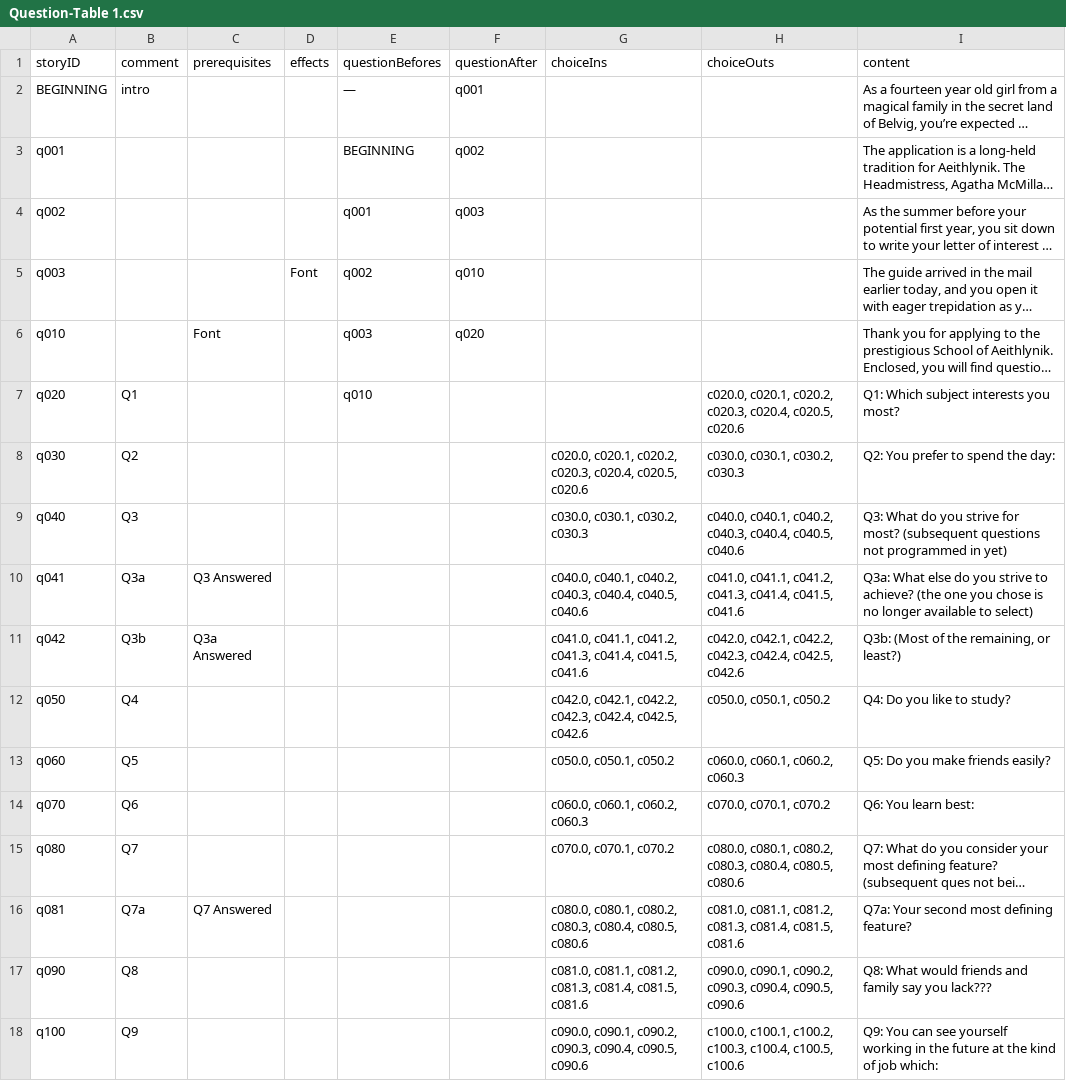
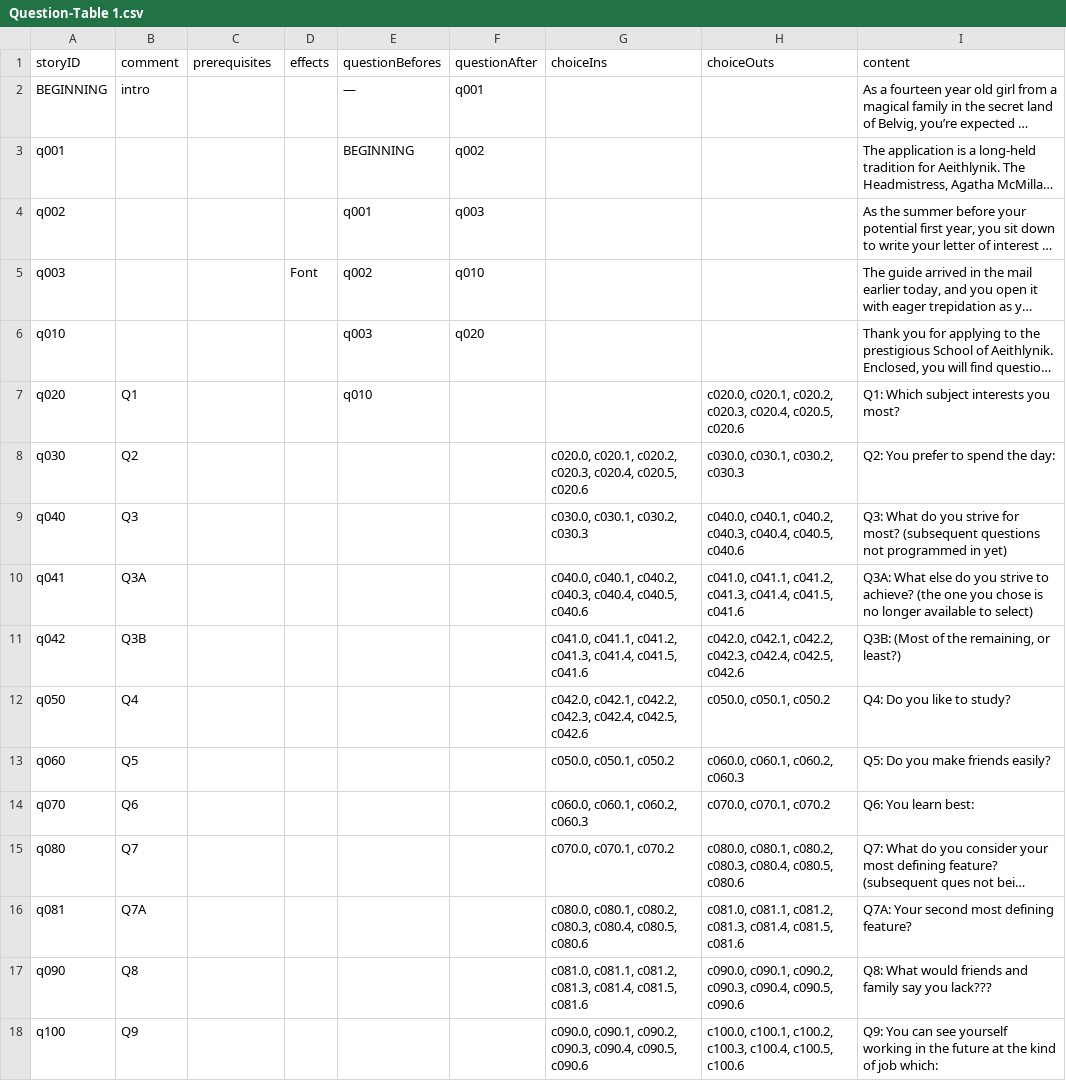
Before and after one commit to amyjoscelyn/dream-game, a CSV file: DreamGame/Question-Table 1.csv, drawn as a sheet; only a part is shown; long unchanged cells end in …; the diff names each change by its address in the sheet, - before the commit and + after, or states it on an @@ line.

```diff
--- a/DreamGame/Question-Table 1.csv
+++ b/DreamGame/Question-Table 1.csv
-C6 (prerequisites): Font
+C6 (prerequisites): (empty)
-B10 (comment): Q3a
+B10 (comment): Q3A
-C10 (prerequisites): Q3 Answered
+C10 (prerequisites): (empty)
-I10 (content): Q3a: What else…
+I10 (content): Q3A: What else…
-B11 (comment): Q3b
+B11 (comment): Q3B
-C11 (prerequisites): Q3a Answered
+C11 (prerequisites): (empty)
-I11 (content): Q3b: (Most of the remaining, or least?)
+I11 (content): Q3B: (Most of the remaining, or least?)
-B16 (comment): Q7a
+B16 (comment): Q7A
-C16 (prerequisites): Q7 Answered
+C16 (prerequisites): (empty)
-I16 (content): Q7a: Your second most defining feature?
+I16 (content): Q7A: Your second most defining feature?
```
Also changed, not shown: DreamGame/Choice-Table 1.csv, DreamGame/Effect-Table 1.csv, 4 other files.
